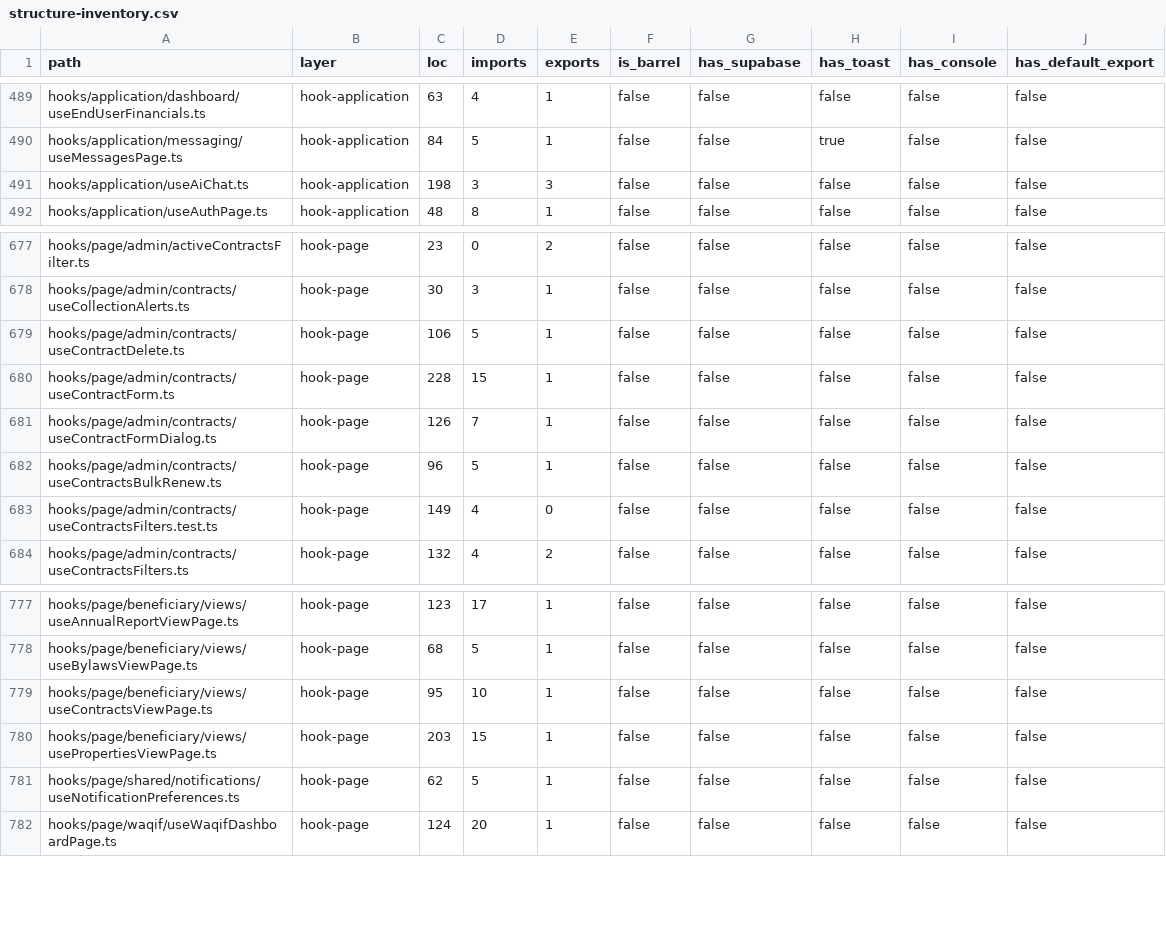
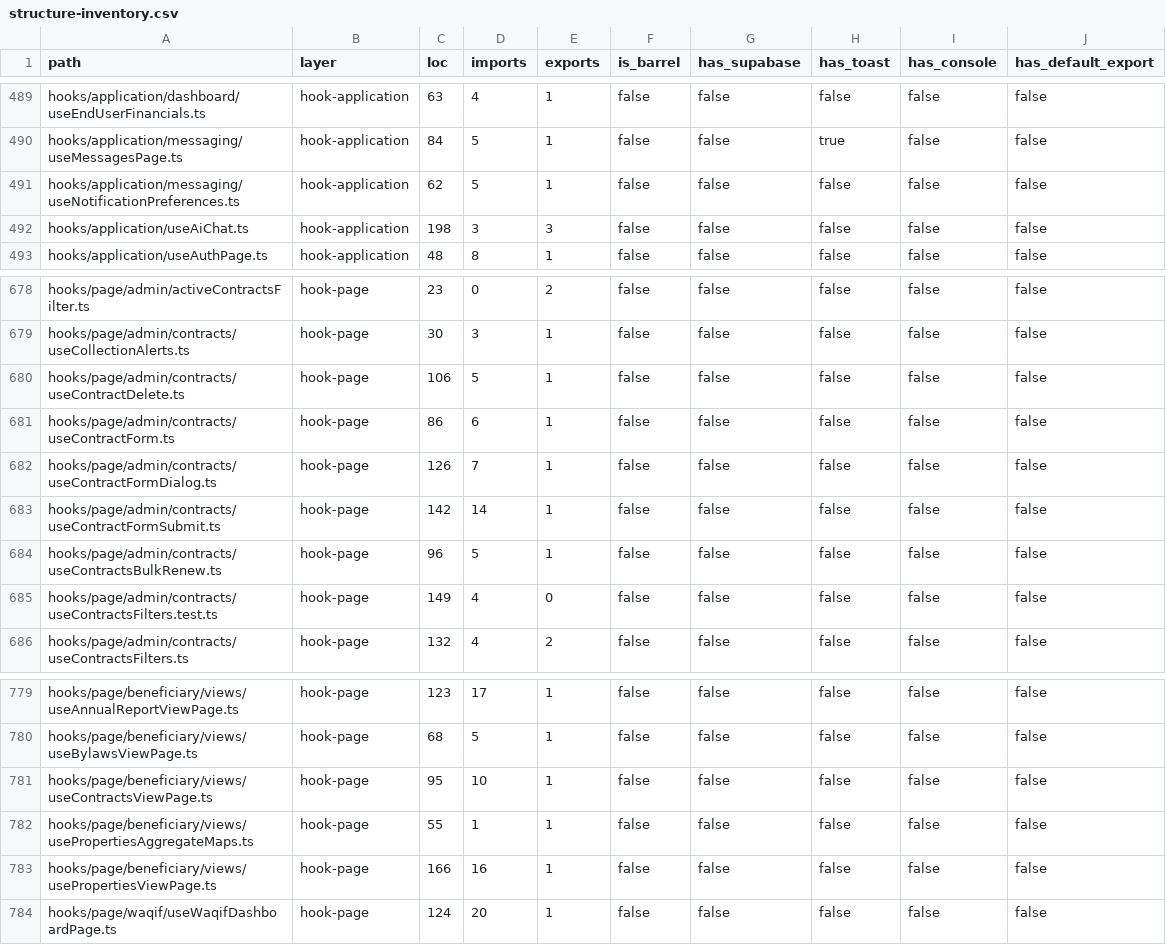
Before and after one commit to marzoouq/waqf-mr, a CSV file: audit/structure-inventory.csv, drawn as a sheet; only a part is shown, gaps mark what is left out.

```diff
--- a/audit/structure-inventory.csv
+++ b/audit/structure-inventory.csv
@@ -490,2 +490,3 @@ hooks/application/dashboard/useEndUserFinancials.ts,hook-application,63,4,1,fals
 hooks/application/messaging/useMessagesPage.ts,hook-application,84,5,1,false,false,true,false,false
+hooks/application/messaging/useNotificationPreferences.ts,hook-application,62,5,1,false,false,false,false,false
 hooks/application/useAiChat.ts,hook-application,198,3,3,false,false,false,false,false
@@ -679,4 +680,5 @@ hooks/page/admin/contracts/useCollectionAlerts.ts,hook-page,30,3,1,false,false,f
 hooks/page/admin/contracts/useContractDelete.ts,hook-page,106,5,1,false,false,false,false,false
-hooks/page/admin/contracts/useContractForm.ts,hook-page,228,15,1,false,false,false,false,false
+hooks/page/admin/contracts/useContractForm.ts,hook-page,86,6,1,false,false,false,false,false
 hooks/page/admin/contracts/useContractFormDialog.ts,hook-page,126,7,1,false,false,false,false,false
+hooks/page/admin/contracts/useContractFormSubmit.ts,hook-page,142,14,1,false,false,false,false,false
 hooks/page/admin/contracts/useContractsBulkRenew.ts,hook-page,96,5,1,false,false,false,false,false
@@ -779,4 +781,4 @@ hooks/page/beneficiary/views/useBylawsViewPage.ts,hook-page,68,5,1,false,false,f
 hooks/page/beneficiary/views/useContractsViewPage.ts,hook-page,95,10,1,false,false,false,false,false
-hooks/page/beneficiary/views/usePropertiesViewPage.ts,hook-page,203,15,1,false,false,false,false,false
-hooks/page/shared/notifications/useNotificationPreferences.ts,hook-page,62,5,1,false,false,false,false,false
+hooks/page/beneficiary/views/usePropertiesAggregateMaps.ts,hook-page,55,1,1,false,false,false,false,false
+hooks/page/beneficiary/views/usePropertiesViewPage.ts,hook-page,166,16,1,false,false,false,false,false
 hooks/page/waqif/useWaqifDashboardPage.ts,hook-page,124,20,1,false,false,false,false,false
```
Also changed, not shown: audit/conventions-deep-violations.csv, 6 other files.
